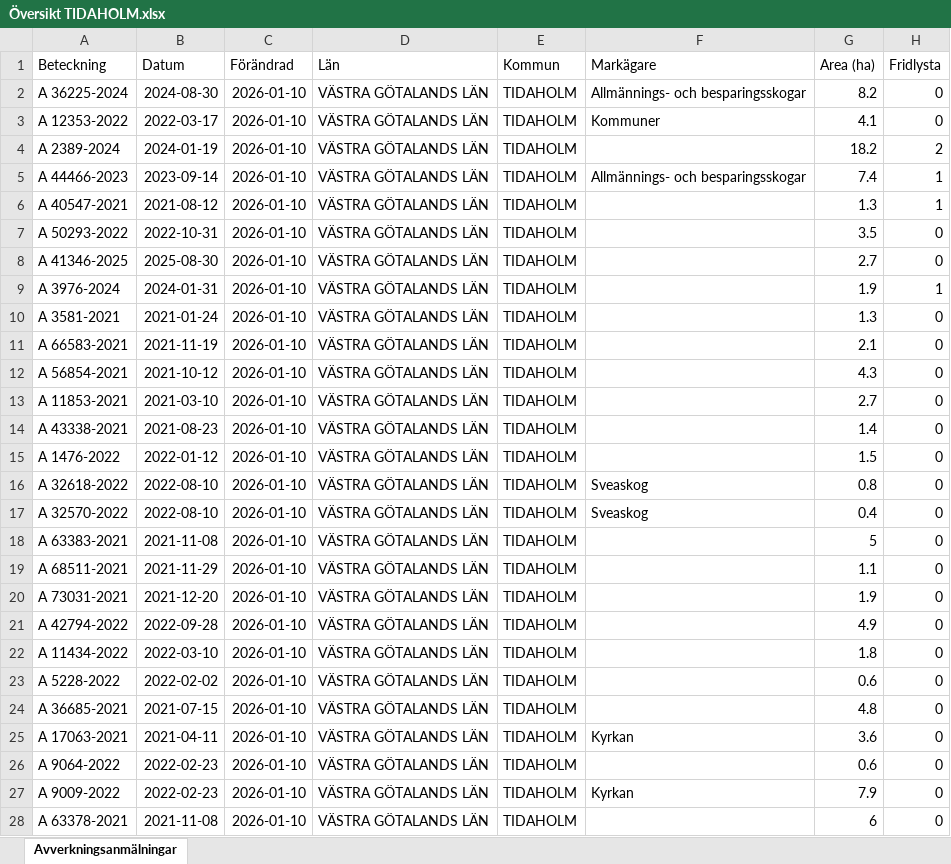
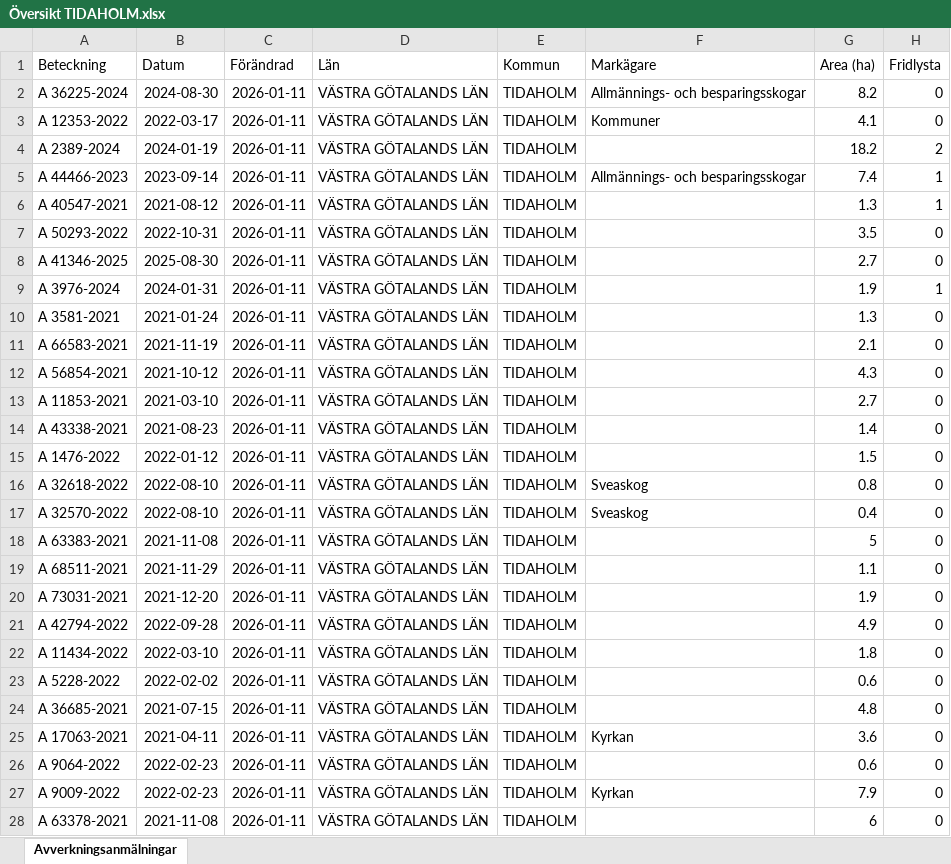
Before and after one commit to klasma/Logging_1498, an Excel workbook: Översikt TIDAHOLM.xlsx, sheet Avverkningsanmälningar, drawn as a sheet; only a part is shown; values as stored, in another font and other column widths than the file's, no borders; the diff covers the shown part only; the diff names each change by its address in the sheet, - before the commit and + after, or states it on an @@ line.

```diff
--- a/Översikt TIDAHOLM.xlsx (sheet Avverkningsanmälningar)
+++ b/Översikt TIDAHOLM.xlsx (sheet Avverkningsanmälningar)
-C2:C28 (Förändrad): 2026-01-10
+C2:C28 (Förändrad): 2026-01-11
```
Also changed, not shown: 398 edited cells elsewhere in this sheet, artfynd/A 12353-2022 artfynd.xlsx, artfynd/A 2389-2024 artfynd.xlsx, 48 other files.
